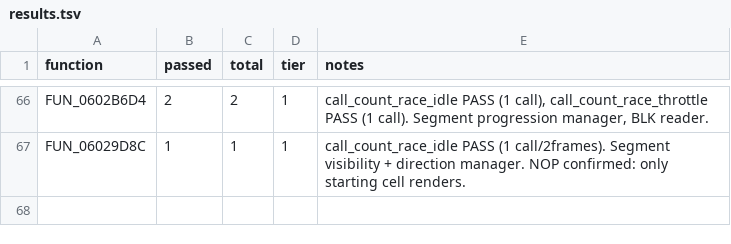
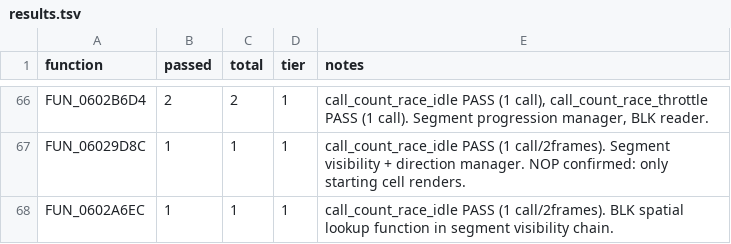
Before and after one commit to AJBats/saturn-daytona-cce-re, a TSV file: workstreams/auto_re/results.tsv, drawn as a sheet; only a part is shown, gaps mark what is left out; the diff names each change by its address in the sheet, - before the commit and + after, or states it on an @@ line.

```diff
--- a/workstreams/auto_re/results.tsv
+++ b/workstreams/auto_re/results.tsv
+row 68: FUN_0602A6EC | 1 | 1 | 1 | call_count_race_idle PASS (1 call/2frames). BLK spatial lookup function in segment visibility chain.
```
Also changed, not shown: 2 other files.
